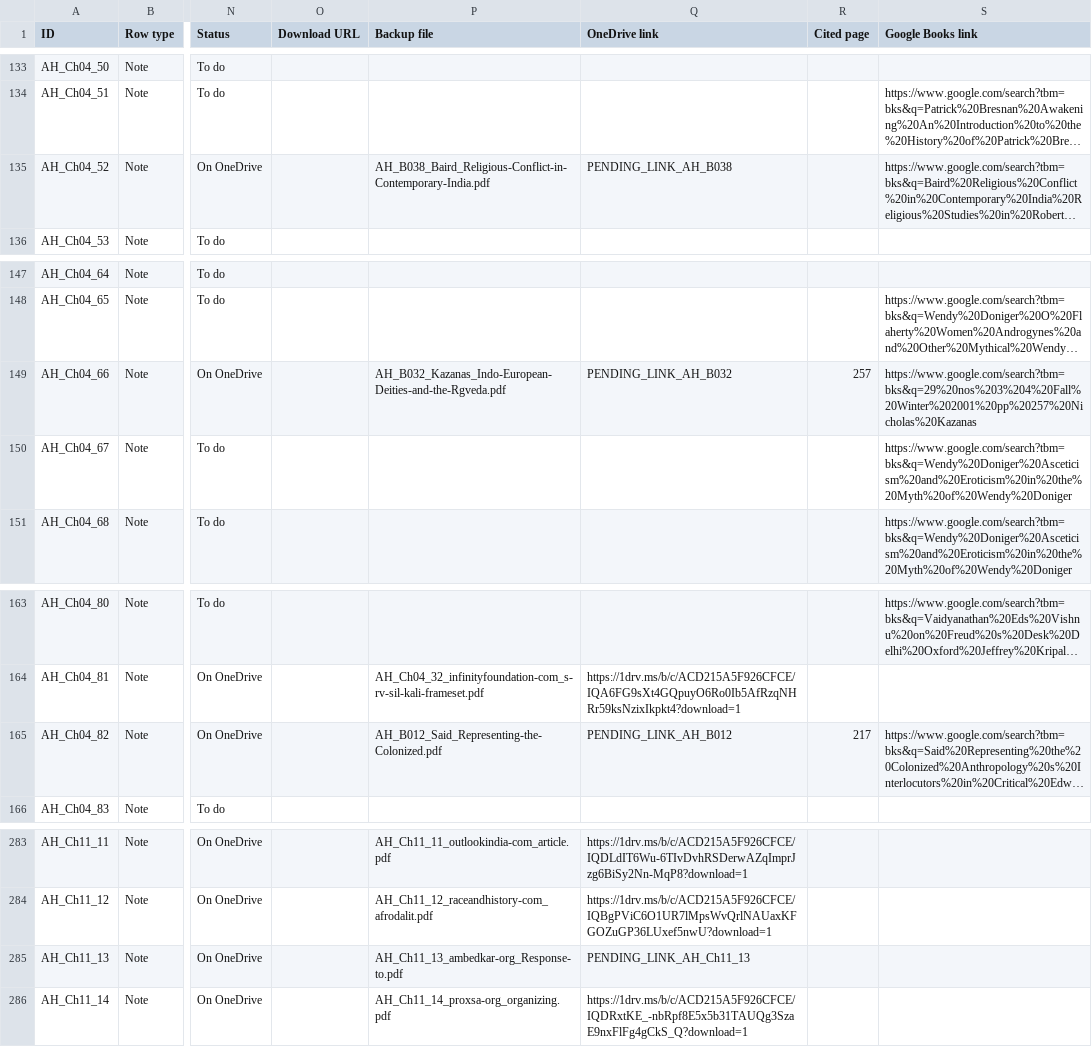
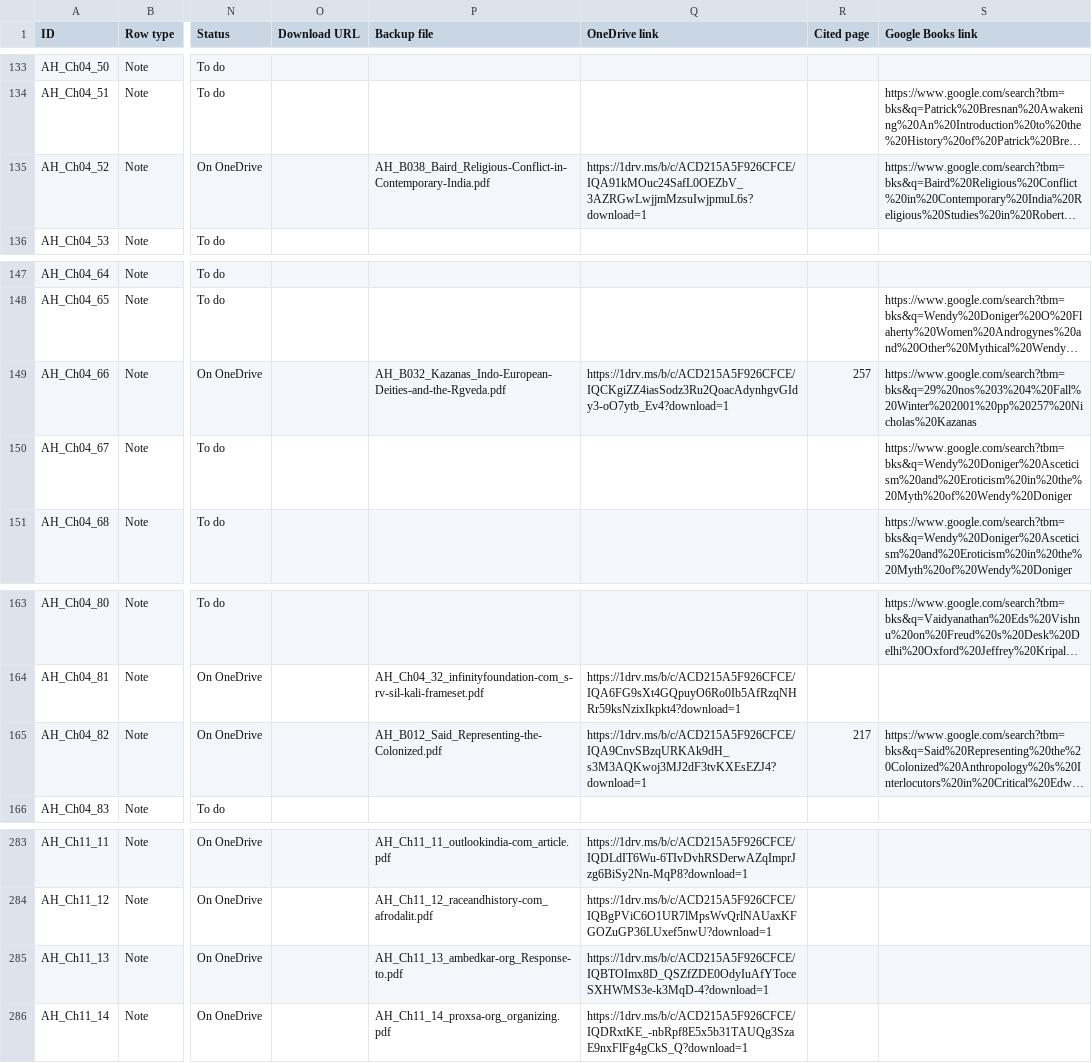
Before and after one commit to ankita-jagdeep123/if-books-backup, a CSV file: books/AH/AH_sources.csv, drawn as a sheet; only a part is shown, gaps mark what is left out; long unchanged cells end in …; the diff covers the shown part only; the diff names each change by its address in the sheet, - before the commit and + after, or states it on an @@ line.

Commit message:
AH: view links filled for the new files (8 files, 11 notes)

```diff
--- a/books/AH/AH_sources.csv
+++ b/books/AH/AH_sources.csv
-Q135 (OneDrive link): PENDING_LINK_AH_B038
+Q135 (OneDrive link): https://1drv.ms/b/c/ACD215A5F926CFCE/IQA91kMOuc24SafL0OEZbV_3AZRGwLwjjmMzsuIwjpmuL6s?download=1
-Q149 (OneDrive link): PENDING_LINK_AH_B032
+Q149 (OneDrive link): https://1drv.ms/b/c/ACD215A5F926CFCE/IQCKgiZZ4iasSodz3Ru2QoacAdynhgvGIdy3-oO7ytb_Ev4?download=1
-Q165 (OneDrive link): PENDING_LINK_AH_B012
+Q165 (OneDrive link): https://1drv.ms/b/c/ACD215A5F926CFCE/IQA9CnvSBzqURKAk9dH_s3M3AQKwoj3MJ2dF3tvKXEsEZJ4?download=1
-Q285 (OneDrive link): PENDING_LINK_AH_Ch11_13
+Q285 (OneDrive link): https://1drv.ms/b/c/ACD215A5F926CFCE/IQBTOImx8D_QSZfZDE0OdyIuAfYToceSXHWMS3e-k3MqD-4?download=1
```
Also changed, not shown: 7 edited cells elsewhere in this file, 2 other files.
